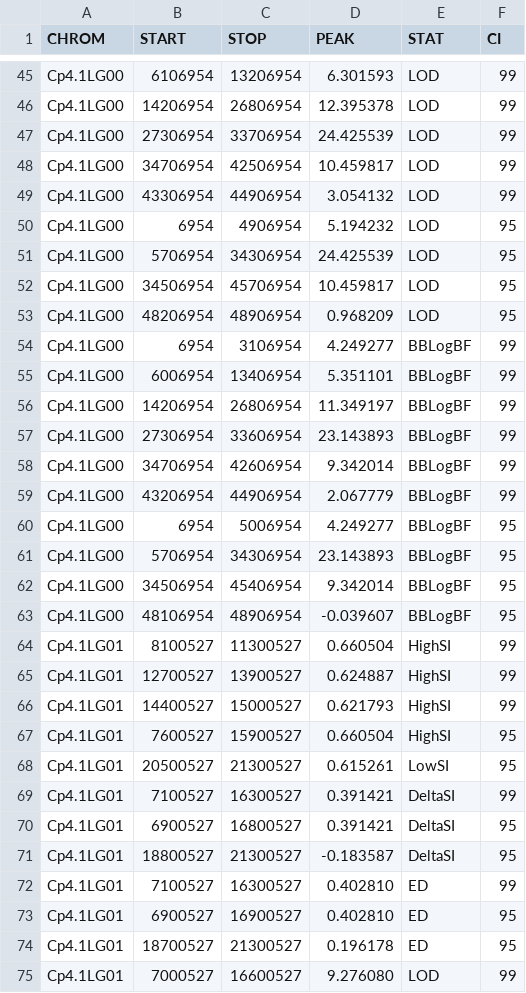
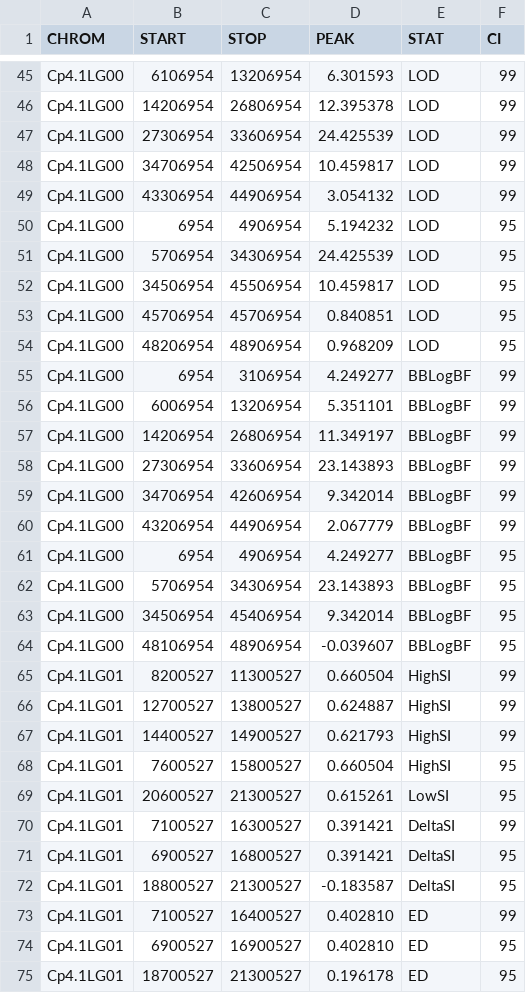
Before and after one commit to gmaffy/GoBSAseq, a TSV file: GoBSAseq_QTL.tsv, drawn as a sheet; only a part is shown, gaps mark what is left out; the shorter side is filled out with more unchanged rows; the diff covers the shown part only.

```diff
--- a/GoBSAseq_QTL.tsv
+++ b/GoBSAseq_QTL.tsv
@@ -46,3 +46,3 @@ Cp4.1LG00	6106954	13206954	6.301593	LOD	99
 Cp4.1LG00	14206954	26806954	12.395378	LOD	99
-Cp4.1LG00	27306954	33706954	24.425539	LOD	99
+Cp4.1LG00	27306954	33606954	24.425539	LOD	99
 Cp4.1LG00	34706954	42506954	10.459817	LOD	99
@@ -51,6 +51,7 @@ Cp4.1LG00	6954	4906954	5.194232	LOD	95
 Cp4.1LG00	5706954	34306954	24.425539	LOD	95
-Cp4.1LG00	34506954	45706954	10.459817	LOD	95
+Cp4.1LG00	34506954	45506954	10.459817	LOD	95
+Cp4.1LG00	45706954	45706954	0.840851	LOD	95
 Cp4.1LG00	48206954	48906954	0.968209	LOD	95
 Cp4.1LG00	6954	3106954	4.249277	BBLogBF	99
-Cp4.1LG00	6006954	13406954	5.351101	BBLogBF	99
+Cp4.1LG00	6006954	13206954	5.351101	BBLogBF	99
 Cp4.1LG00	14206954	26806954	11.349197	BBLogBF	99
@@ -59,3 +60,3 @@ Cp4.1LG00	34706954	42606954	9.342014	BBLogBF	99
 Cp4.1LG00	43206954	44906954	2.067779	BBLogBF	99
-Cp4.1LG00	6954	5006954	4.249277	BBLogBF	95
+Cp4.1LG00	6954	4906954	4.249277	BBLogBF	95
 Cp4.1LG00	5706954	34306954	23.143893	BBLogBF	95
@@ -63,7 +64,7 @@ Cp4.1LG00	34506954	45406954	9.342014	BBLogBF	95
 Cp4.1LG00	48106954	48906954	-0.039607	BBLogBF	95
-Cp4.1LG01	8100527	11300527	0.660504	HighSI	99
-Cp4.1LG01	12700527	13900527	0.624887	HighSI	99
-Cp4.1LG01	14400527	15000527	0.621793	HighSI	99
-Cp4.1LG01	7600527	15900527	0.660504	HighSI	95
-Cp4.1LG01	20500527	21300527	0.615261	LowSI	95
+Cp4.1LG01	8200527	11300527	0.660504	HighSI	99
+Cp4.1LG01	12700527	13800527	0.624887	HighSI	99
+Cp4.1LG01	14400527	14900527	0.621793	HighSI	99
+Cp4.1LG01	7600527	15800527	0.660504	HighSI	95
+Cp4.1LG01	20600527	21300527	0.615261	LowSI	95
 Cp4.1LG01	7100527	16300527	0.391421	DeltaSI	99
@@ -71,3 +72,3 @@ Cp4.1LG01	6900527	16800527	0.391421	DeltaSI	95
 Cp4.1LG01	18800527	21300527	-0.183587	DeltaSI	95
-Cp4.1LG01	7100527	16300527	0.402810	ED	99
+Cp4.1LG01	7100527	16400527	0.402810	ED	99
 Cp4.1LG01	6900527	16900527	0.402810	ED	95
```
Also changed, not shown: 4 added rows, 4 removed rows and 101 edited cells elsewhere in this file, GoBSAseq.smooth.tsv, 24 other files.
